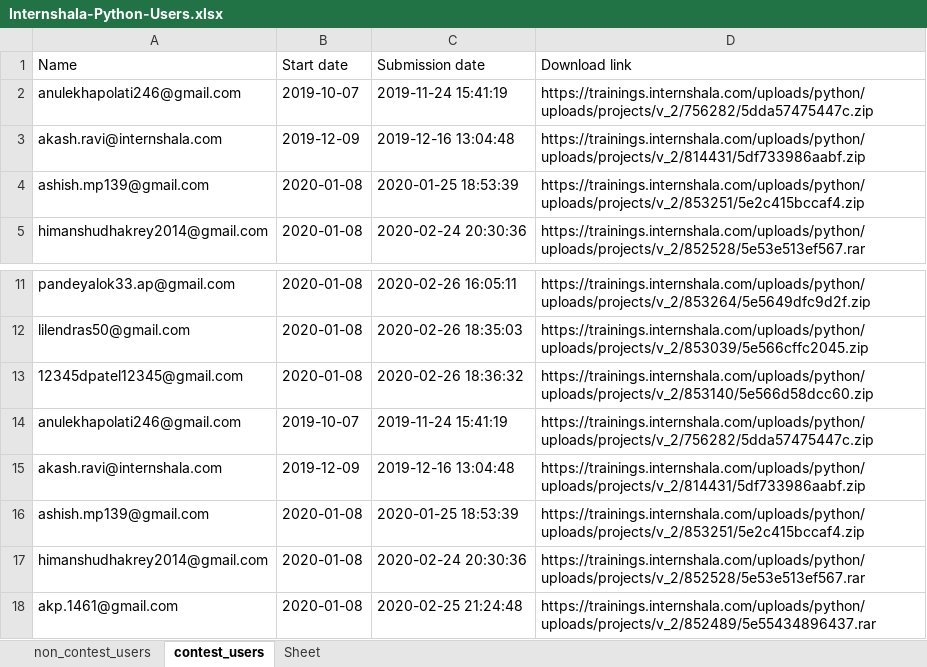
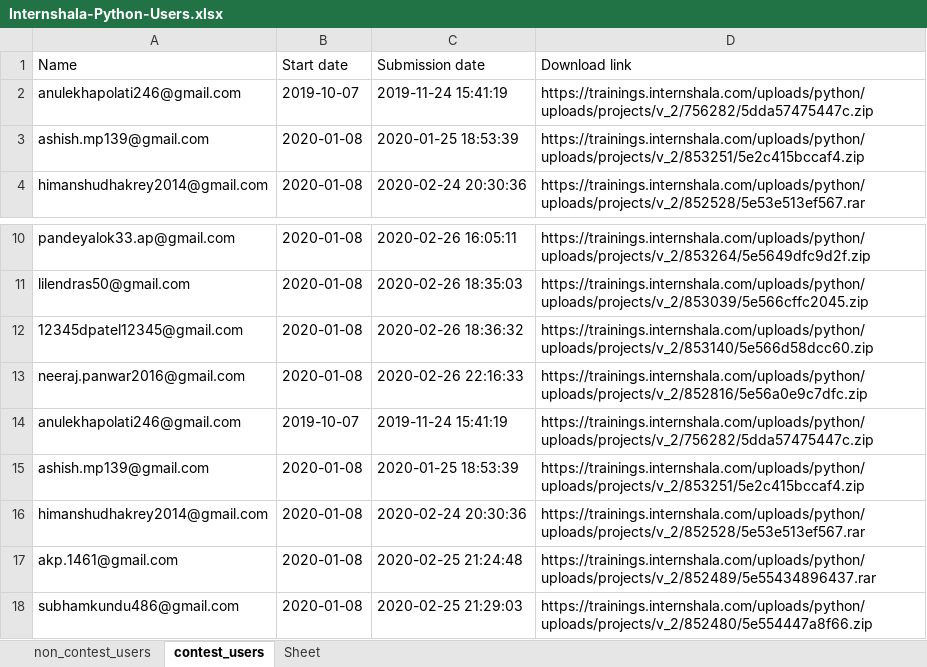
Before and after one commit to ash2703/Web-Automate-Selenium, an Excel workbook: Internshala-Python-Users.xlsx, sheet contest_users, drawn as a sheet; only a part is shown, gaps mark what is left out; the shorter side is filled out with more unchanged rows; values as stored, in another font and other column widths than the file's, no borders; removed rows and columns are numbered as before the commit, all else as after; the diff names each change by its address in the sheet, - before the commit and + after, or states it on an @@ line.

```diff
--- a/Internshala-Python-Users.xlsx (sheet contest_users)
+++ b/Internshala-Python-Users.xlsx (sheet contest_users)
-row 3: akash.ravi@internshala.com | 2019-12-09 | 2019-12-16 13:04:48 | https://trainings.internshala.com/uploads/python/uploads/projects/v_2/814431/5df733986aabf.zip
+row 13: neeraj.panwar2016@gmail.com | 2020-01-08 | 2020-02-26 22:16:33 | https://trainings.internshala.com/uploads/python/uploads/projects/v_2/852816/5e56a0e9c7dfc.zip
-row 15: akash.ravi@internshala.com | 2019-12-09 | 2019-12-16 13:04:48 | https://trainings.internshala.com/uploads/python/uploads/projects/v_2/814431/5df733986aabf.zip
```
Also changed, not shown: sheet non_contest_users, 4 other files.
